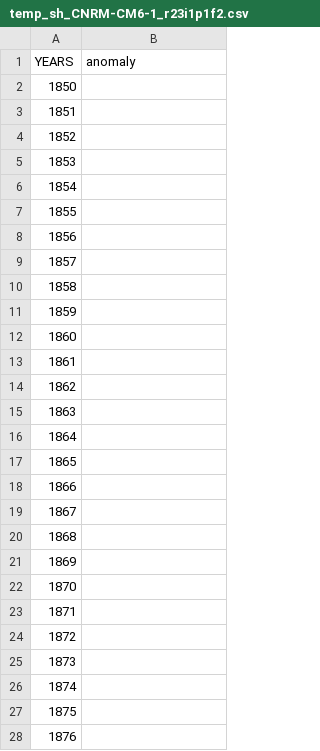
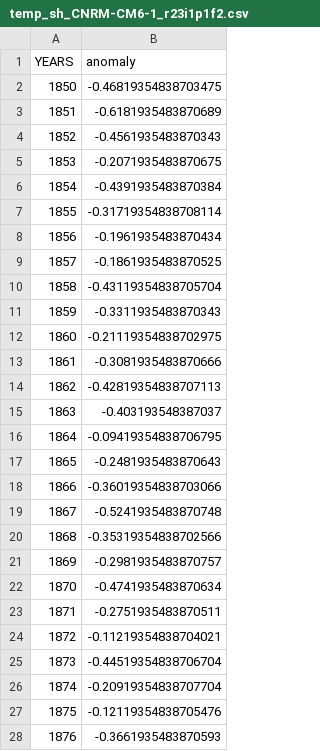
Before and after one commit to ragnhibs/ecsinf_from_models, a CSV file: observations/TEMP/temp_sh_CNRM-CM6-1_r23i1p1f2.csv, drawn as a sheet; only a part is shown; the diff covers the shown part only.

```diff
--- a/observations/TEMP/temp_sh_CNRM-CM6-1_r23i1p1f2.csv
+++ b/observations/TEMP/temp_sh_CNRM-CM6-1_r23i1p1f2.csv
@@ -1,28 +1,28 @@
 YEARS,anomaly
-1850,
-1851,
-1852,
-1853,
-1854,
-1855,
-1856,
-1857,
-1858,
-1859,
-1860,
-1861,
-1862,
-1863,
-1864,
-1865,
-1866,
-1867,
-1868,
-1869,
-1870,
-1871,
-1872,
-1873,
-1874,
-1875,
-1876,
+1850,-0.46819354838703475
+1851,-0.6181935483870689
+1852,-0.4561935483870343
+1853,-0.2071935483870675
+1854,-0.4391935483870384
+1855,-0.31719354838708114
+1856,-0.1961935483870434
+1857,-0.1861935483870525
+1858,-0.43119354838705704
+1859,-0.3311935483870343
+1860,-0.21119354838702975
+1861,-0.3081935483870666
+1862,-0.42819354838707113
+1863,-0.403193548387037
+1864,-0.09419354838706795
+1865,-0.2481935483870643
+1866,-0.36019354838703066
+1867,-0.5241935483870748
+1868,-0.35319354838702566
+1869,-0.2981935483870757
+1870,-0.4741935483870634
+1871,-0.2751935483870511
+1872,-0.11219354838704021
+1873,-0.44519354838706704
+1874,-0.20919354838707704
+1875,-0.12119354838705476
+1876,-0.3661935483870593
```
Also changed, not shown: 138 edited cells elsewhere in this file, observations/TEMP/temp_nh_CNRM-CM6-1_r23i1p1f2.csv, 3 other files.
